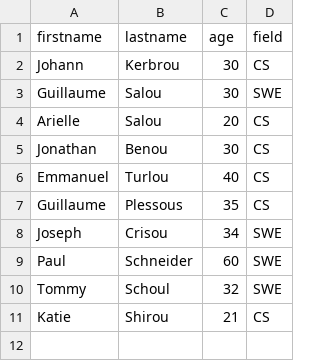
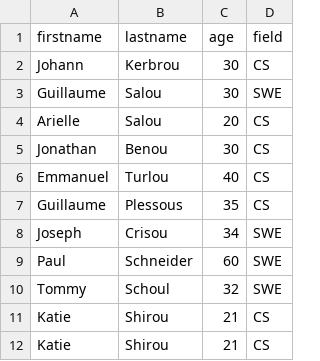
Before and after one commit to Ekelojuoti/alx-backend-javascript, a CSV file: 0x05-Node_JS_basic/database.csv, drawn as a sheet.

Commit message:
0x05-Node_JS_basic

```diff
--- a/0x05-Node_JS_basic/database.csv
+++ b/0x05-Node_JS_basic/database.csv
@@ -11 +11,2 @@ Tommy,Schoul,32,SWE
 Katie,Shirou,21,CS
+Katie,Shirou,21,CS
```
Also changed, not shown: 21 other files.
